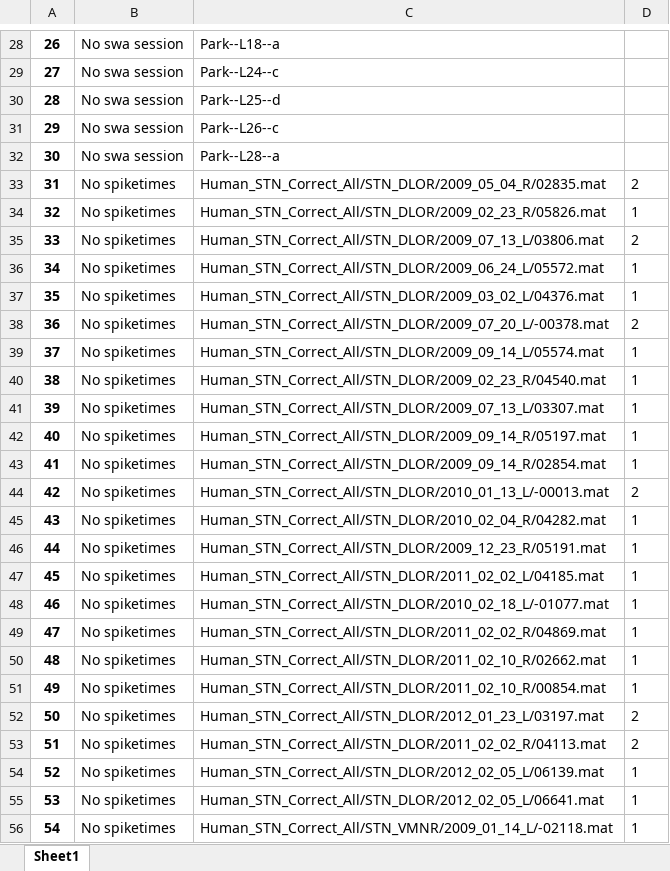
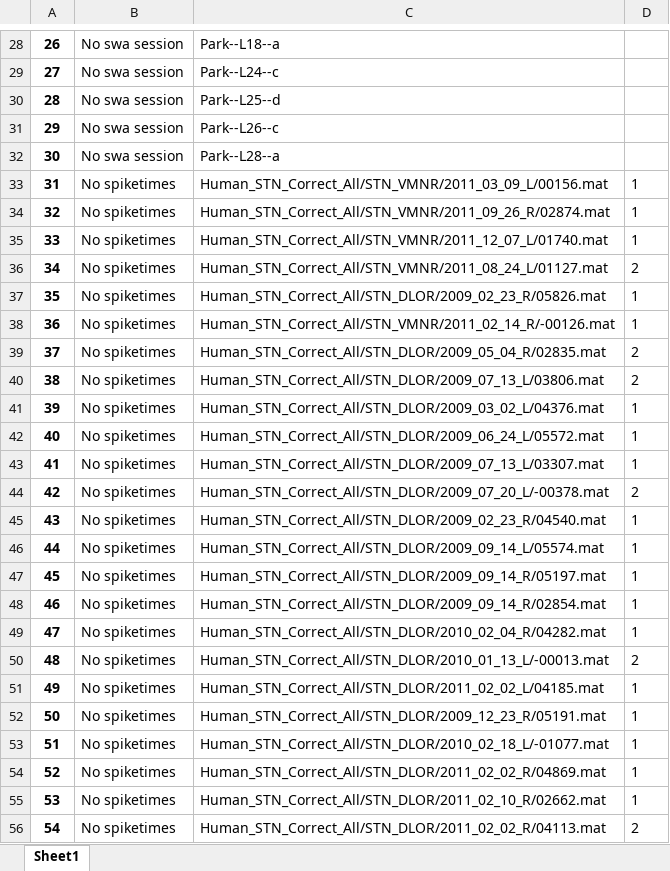
Before and after one commit to JulienBrn/frm, an Excel workbook: errors.xlsx, sheet Sheet1, drawn as a sheet; only a part is shown, gaps mark what is left out; values as stored, in another font and other column widths than the file's, no borders; the diff covers the shown part only; the diff names each change by its address in the sheet, - before the commit and + after, or states it on an @@ line.

```diff
--- a/errors.xlsx (sheet Sheet1)
+++ b/errors.xlsx (sheet Sheet1)
-C33: Human_STN_Correct_All/STN_DLOR/2009_05_04_R/02835.mat
+C33: Human_STN_Correct_All/STN_VMNR/2011_03_09_L/00156.mat
-D33: 2
+D33: 1
-C34: Human_STN_Correct_All/STN_DLOR/2009_02_23_R/05826.mat
+C34: Human_STN_Correct_All/STN_VMNR/2011_09_26_R/02874.mat
-C35: Human_STN_Correct_All/STN_DLOR/2009_07_13_L/03806.mat
+C35: Human_STN_Correct_All/STN_VMNR/2011_12_07_L/01740.mat
-D35: 2
+D35: 1
-C36: Human_STN_Correct_All/STN_DLOR/2009_06_24_L/05572.mat
+C36: Human_STN_Correct_All/STN_VMNR/2011_08_24_L/01127.mat
-D36: 1
+D36: 2
-C37: Human_STN_Correct_All/STN_DLOR/2009_03_02_L/04376.mat
+C37: Human_STN_Correct_All/STN_DLOR/2009_02_23_R/05826.mat
-C38: Human_STN_Correct_All/STN_DLOR/2009_07_20_L/-00378.mat
+C38: Human_STN_Correct_All/STN_VMNR/2011_02_14_R/-00126.mat
-D38: 2
+D38: 1
-C39: Human_STN_Correct_All/STN_DLOR/2009_09_14_L/05574.mat
+C39: Human_STN_Correct_All/STN_DLOR/2009_05_04_R/02835.mat
-D39:D40: 1
+D39:D40: 2
-C40: Human_STN_Correct_All/STN_DLOR/2009_02_23_R/04540.mat
+C40: Human_STN_Correct_All/STN_DLOR/2009_07_13_L/03806.mat
-C41: Human_STN_Correct_All/STN_DLOR/2009_07_13_L/03307.mat
+C41: Human_STN_Correct_All/STN_DLOR/2009_03_02_L/04376.mat
-C42: Human_STN_Correct_All/STN_DLOR/2009_09_14_R/05197.mat
+C42: Human_STN_Correct_All/STN_DLOR/2009_06_24_L/05572.mat
-C43: Human_STN_Correct_All/STN_DLOR/2009_09_14_R/02854.mat
+C43: Human_STN_Correct_All/STN_DLOR/2009_07_13_L/03307.mat
-C44: Human_STN_Correct_All/STN_DLOR/2010_01_13_L/-00013.mat
+C44: Human_STN_Correct_All/STN_DLOR/2009_07_20_L/-00378.mat
-C45: Human_STN_Correct_All/STN_DLOR/2010_02_04_R/04282.mat
+C45: Human_STN_Correct_All/STN_DLOR/2009_02_23_R/04540.mat
-C46: Human_STN_Correct_All/STN_DLOR/2009_12_23_R/05191.mat
+C46: Human_STN_Correct_All/STN_DLOR/2009_09_14_L/05574.mat
-C47: Human_STN_Correct_All/STN_DLOR/2011_02_02_L/04185.mat
+C47: Human_STN_Correct_All/STN_DLOR/2009_09_14_R/05197.mat
-C48: Human_STN_Correct_All/STN_DLOR/2010_02_18_L/-01077.mat
+C48: Human_STN_Correct_All/STN_DLOR/2009_09_14_R/02854.mat
-C49: Human_STN_Correct_All/STN_DLOR/2011_02_02_R/04869.mat
+C49: Human_STN_Correct_All/STN_DLOR/2010_02_04_R/04282.mat
-C50: Human_STN_Correct_All/STN_DLOR/2011_02_10_R/02662.mat
+C50: Human_STN_Correct_All/STN_DLOR/2010_01_13_L/-00013.mat
-D50: 1
+D50: 2
-C51: Human_STN_Correct_All/STN_DLOR/2011_02_10_R/00854.mat
+C51: Human_STN_Correct_All/STN_DLOR/2011_02_02_L/04185.mat
-C52: Human_STN_Correct_All/STN_DLOR/2012_01_23_L/03197.mat
+C52: Human_STN_Correct_All/STN_DLOR/2009_12_23_R/05191.mat
-D52:D53: 2
+D52:D53: 1
-C53: Human_STN_Correct_All/STN_DLOR/2011_02_02_R/04113.mat
+C53: Human_STN_Correct_All/STN_DLOR/2010_02_18_L/-01077.mat
-C54: Human_STN_Correct_All/STN_DLOR/2012_02_05_L/06139.mat
+C54: Human_STN_Correct_All/STN_DLOR/2011_02_02_R/04869.mat
-C55: Human_STN_Correct_All/STN_DLOR/2012_02_05_L/06641.mat
+C55: Human_STN_Correct_All/STN_DLOR/2011_02_10_R/02662.mat
-C56: Human_STN_Correct_All/STN_VMNR/2009_01_14_L/-02118.mat
+C56: Human_STN_Correct_All/STN_DLOR/2011_02_02_R/04113.mat
-D56: 1
+D56: 2
```
Also changed, not shown: 16 edited cells elsewhere in this sheet, 2 other files.
